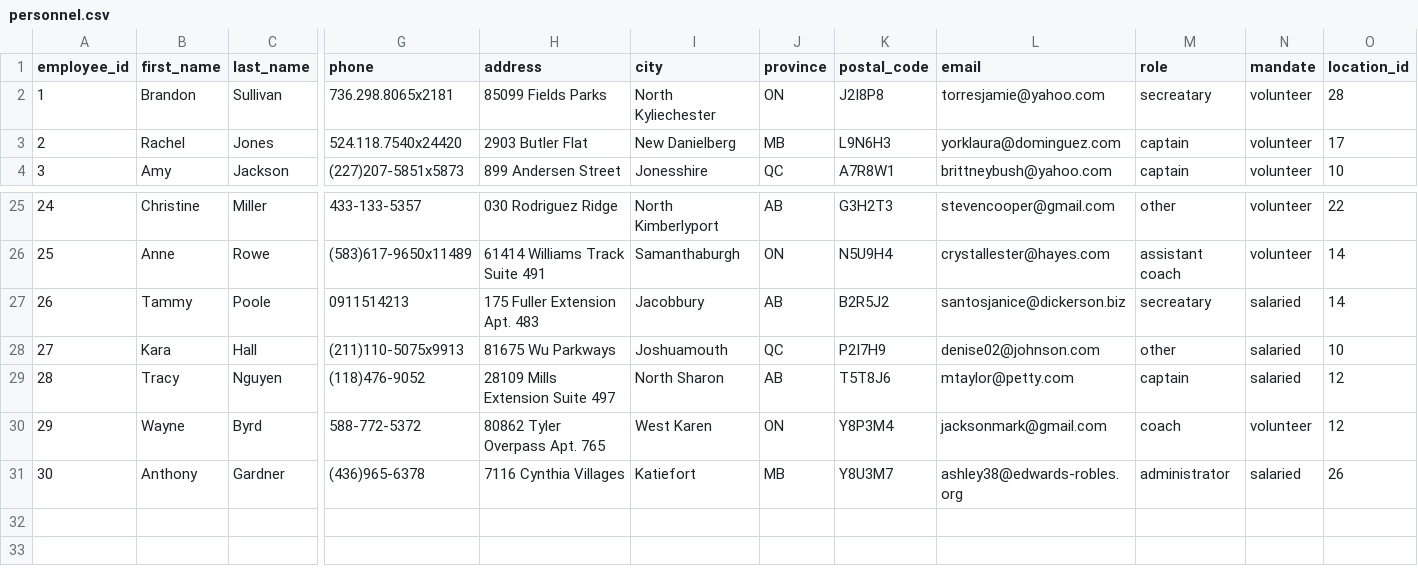
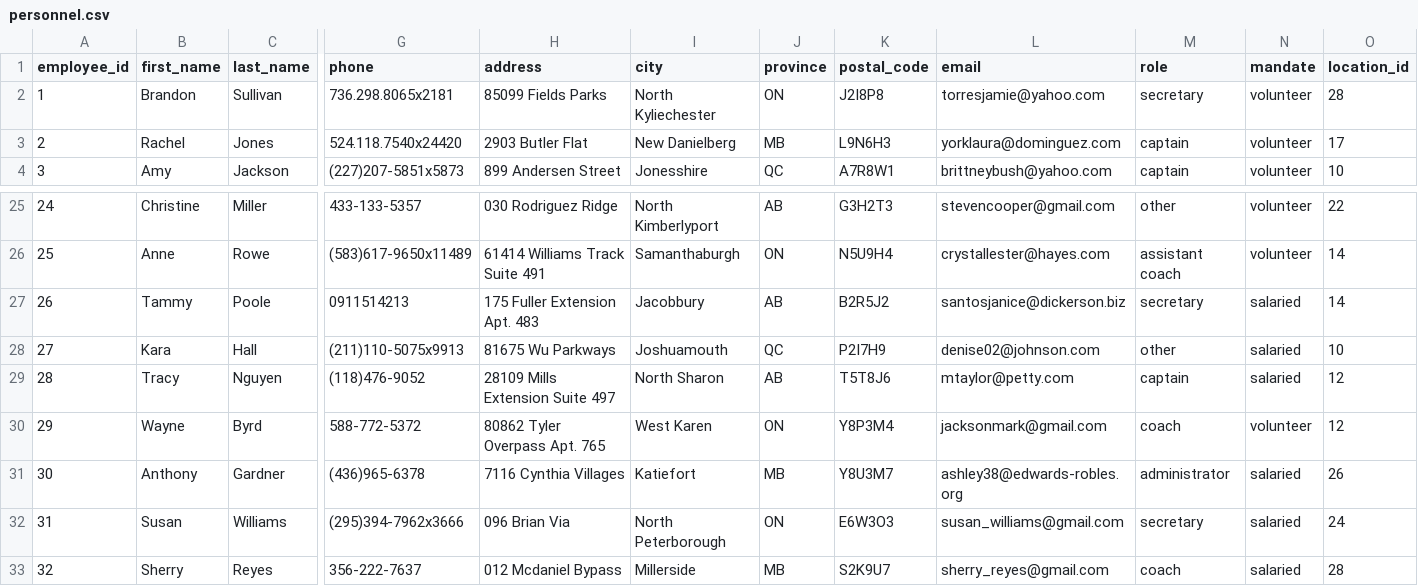
Before and after one commit to MauGomez24/COMP353_WarmUP, a CSV file: sample_data/personnel.csv, drawn as a sheet; only a part is shown, gaps mark what is left out; rows hold the shown columns only; the diff names each change by its address in the sheet, - before the commit and + after, or states it on an @@ line.

```diff
--- a/sample_data/personnel.csv
+++ b/sample_data/personnel.csv
-M2 (role): secreatary
+M2 (role): secretary
-M27 (role): secreatary
+M27 (role): secretary
+row 32: 31 | Susan | Williams | (295)394-7962x3666 | 096 Brian Via | North Peterborough | ON | E6W3O3 | susan_williams@gmail.com | secretary | salaried | 24
+row 33: 32 | Sherry | Reyes | 356-222-7637 | 012 Mcdaniel Bypass | Millerside | MB | S2K9U7 | sherry_reyes@gmail.com | coach | salaried | 28
```
Also changed, not shown: sample_data/club_members.csv, sample_data/family_members.csv, 2 other files.
